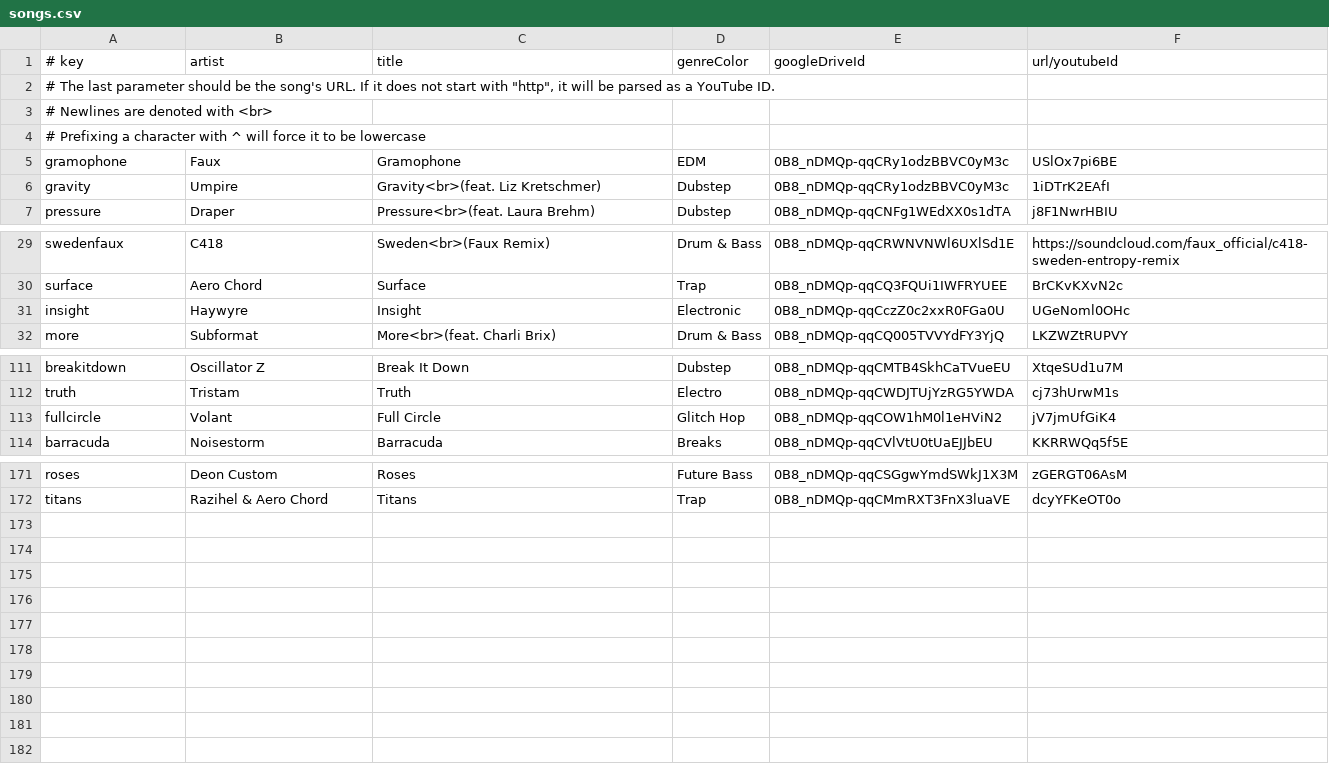
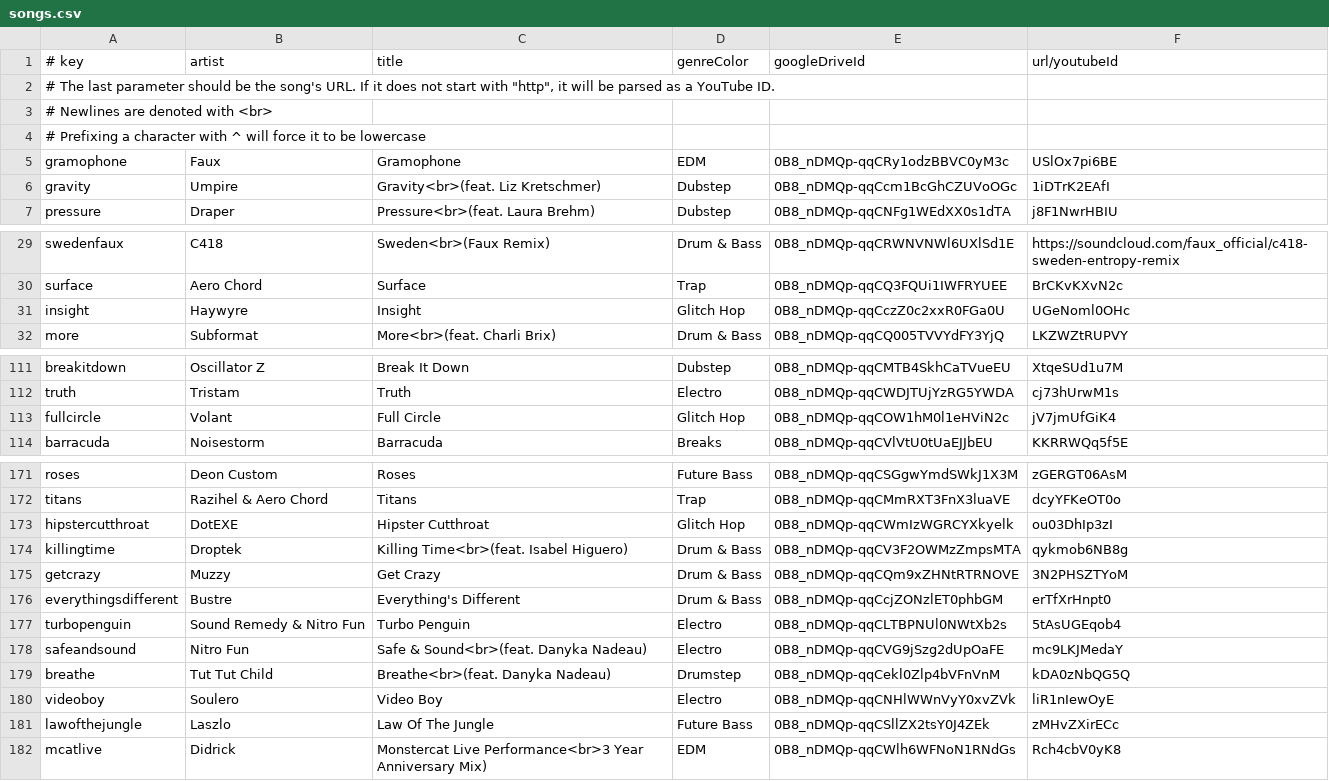
Before and after one commit to caseif/vis.js, a CSV file: songs.csv, drawn as a sheet; only a part is shown, gaps mark what is left out.

Commit message:
Song definition additions and corrections

```diff
--- a/songs.csv
+++ b/songs.csv
@@ -5,3 +5,3 @@
 gramophone|Faux|Gramophone|EDM|0B8_nDMQp-qqCRy1odzBBVC0yM3c|USlOx7pi6BE
-gravity|Umpire|Gravity<br>(feat. Liz Kretschmer)|Dubstep|0B8_nDMQp-qqCRy1odzBBVC0yM3c|1iDTrK2EAfI
+gravity|Umpire|Gravity<br>(feat. Liz Kretschmer)|Dubstep|0B8_nDMQp-qqCcm1BcGhCZUVoOGc|1iDTrK2EAfI
 pressure|Draper|Pressure<br>(feat. Laura Brehm)|Dubstep|0B8_nDMQp-qqCNFg1WEdXX0s1dTA|j8F1NwrHBIU
@@ -30,3 +30,3 @@ swedenfaux|C418|Sweden<br>(Faux Remix)|Drum & Bass|0B8_nDMQp-qqCRWNVNWl6UXlSd1E|
 surface|Aero Chord|Surface|Trap|0B8_nDMQp-qqCQ3FQUi1IWFRYUEE|BrCKvKXvN2c
-insight|Haywyre|Insight|Electronic|0B8_nDMQp-qqCczZ0c2xxR0FGa0U|UGeNoml0OHc
+insight|Haywyre|Insight|Glitch Hop|0B8_nDMQp-qqCczZ0c2xxR0FGa0U|UGeNoml0OHc
 more|Subformat|More<br>(feat. Charli Brix)|Drum & Bass|0B8_nDMQp-qqCQ005TVVYdFY3YjQ|LKZWZtRUPVY
@@ -112,3 +112,3 @@ breakitdown|Oscillator Z|Break It Down|Dubstep|0B8_nDMQp-qqCMTB4SkhCaTVueEU|Xtqe
 truth|Tristam|Truth|Electro|0B8_nDMQp-qqCWDJTUjYzRG5YWDA|cj73hUrwM1s
-fullcircle|Volant|Full Circle|Glitch Hop|0B8_nDMQp-qqCOW1hM0l1eHViN2|jV7jmUfGiK4
+fullcircle|Volant|Full Circle|Glitch Hop|0B8_nDMQp-qqCOW1hM0l1eHViN2c|jV7jmUfGiK4
 barracuda|Noisestorm|Barracuda|Breaks|0B8_nDMQp-qqCVlVtU0tUaEJJbEU|KKRRWQq5f5E
@@ -172 +172,11 @@ roses|Deon Custom|Roses|Future Bass|0B8_nDMQp-qqCSGgwYmdSWkJ1X3M|zGERGT06AsM
 titans|Razihel & Aero Chord|Titans|Trap|0B8_nDMQp-qqCMmRXT3FnX3luaVE|dcyYFKeOT0o
+hipstercutthroat|DotEXE|Hipster Cutthroat|Glitch Hop|0B8_nDMQp-qqCWmIzWGRCYXkyelk|ou03DhIp3zI
+killingtime|Droptek|Killing Time<br>(feat. Isabel Higuero)|Drum & Bass|0B8_nDMQp-qqCV3F2OWMzZmpsMTA|qykmob6NB8g
+getcrazy|Muzzy|Get Crazy|Drum & Bass|0B8_nDMQp-qqCQm9xZHNtRTRNOVE|3N2PHSZTYoM
+everythingsdifferent|Bustre|Everything's Different|Drum & Bass|0B8_nDMQp-qqCcjZONzlET0phbGM|erTfXrHnpt0
+turbopenguin|Sound Remedy & Nitro Fun|Turbo Penguin|Electro|0B8_nDMQp-qqCLTBPNUl0NWtXb2s|5tAsUGEqob4
+safeandsound|Nitro Fun|Safe & Sound<br>(feat. Danyka Nadeau)|Electro|0B8_nDMQp-qqCVG9jSzg2dUpOaFE|mc9LKJMedaY
+breathe|Tut Tut Child|Breathe<br>(feat. Danyka Nadeau)|Drumstep|0B8_nDMQp-qqCekl0Zlp4bVFnVnM|kDA0zNbQG5Q
+videoboy|Soulero|Video Boy|Electro|0B8_nDMQp-qqCNHlWWnVyY0xvZVk|liR1nIewOyE
+lawofthejungle|Laszlo|Law Of The Jungle|Future Bass|0B8_nDMQp-qqCSllZX2tsY0J4ZEk|zMHvZXirECc
+mcatlive|Didrick|Monstercat Live Performance<br>3 Year Anniversary Mix)|EDM|0B8_nDMQp-qqCWlh6WFNoN1RNdGs|Rch4cbV0yK8
```
